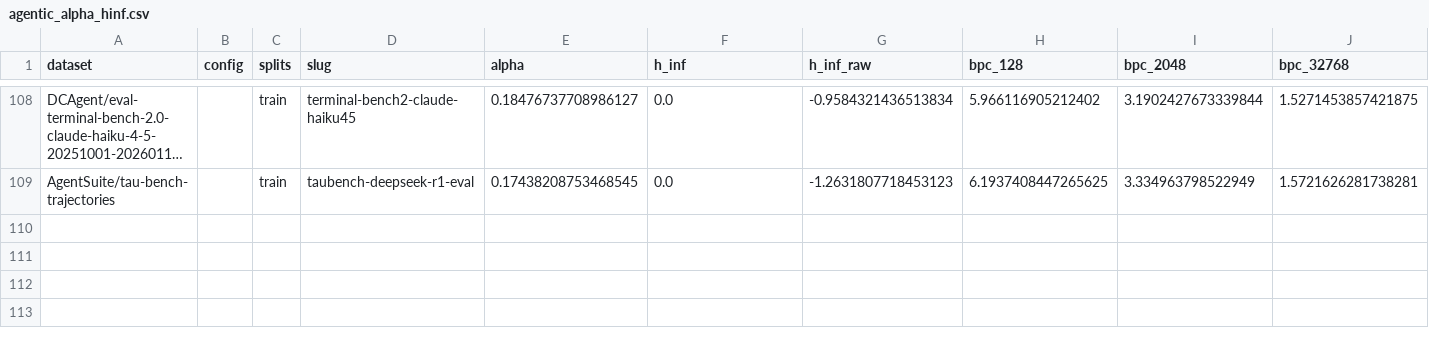
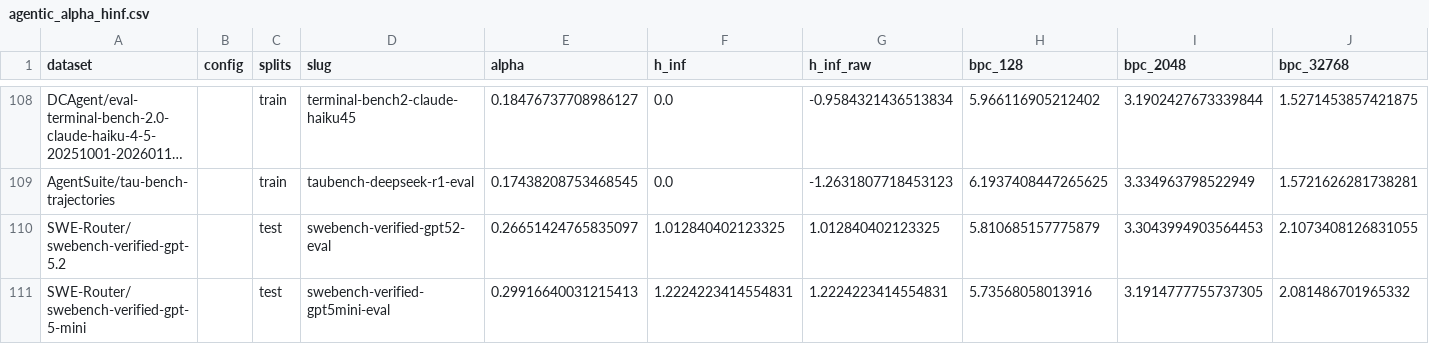
Before and after one commit to ShirleyHuang11/long-agentic-data, a CSV file: data/agentic_alpha_hinf.csv, drawn as a sheet; only a part is shown, gaps mark what is left out; long unchanged cells end in …; rows hold the shown columns only; the diff names each change by its address in the sheet, - before the commit and + after, or states it on an @@ line.

```diff
--- a/data/agentic_alpha_hinf.csv
+++ b/data/agentic_alpha_hinf.csv
+row 110: SWE-Router/swebench-verified-gpt-5.2 |  | test | swebench-verified-gpt52-eval | 0.26651424765835097 | 1.012840402123325 | 1.012840402123325 | 5.810685157775879 | 3.3043994903564453 | 2.1073408126831055
+row 111: SWE-Router/swebench-verified-gpt-5-mini |  | test | swebench-verified-gpt5mini-eval | 0.29916640031215413 | 1.2224223414554831 | 1.2224223414554831 | 5.73568058013916 | 3.1914777755737305 | 2.081486701965332
```
Also changed, not shown: data/merged_analysis.csv, 7 other files.
